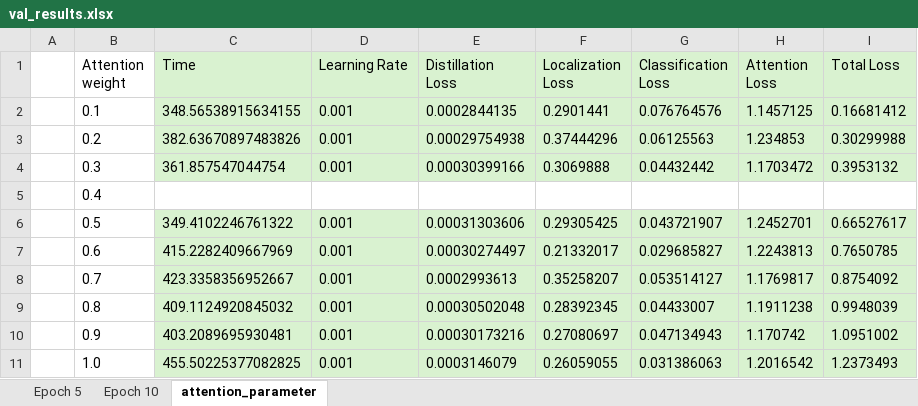
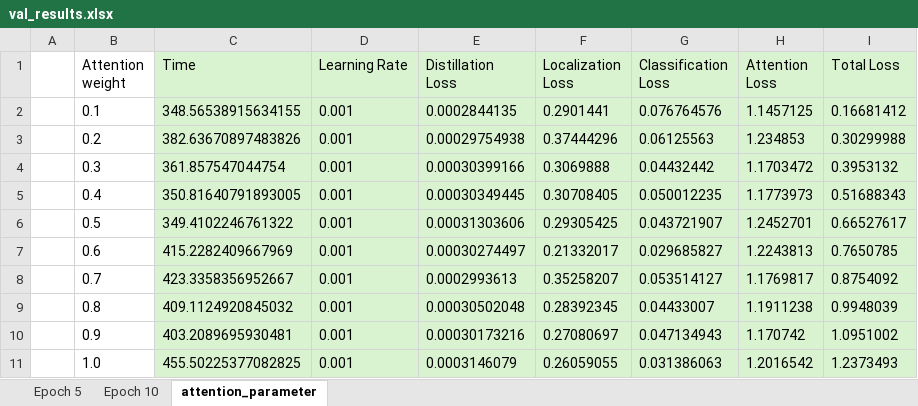
Before and after one commit to grzstr/car_plates_distillation, an Excel workbook: val_results.xlsx, sheet attention_parameter, drawn as a sheet; values as stored, in another font and other column widths than the file's, no borders; the diff names each change by its address in the sheet, - before the commit and + after, or states it on an @@ line.

```diff
--- a/val_results.xlsx (sheet attention_parameter)
+++ b/val_results.xlsx (sheet attention_parameter)
-C5 (Time): (empty)
+C5 (Time): 350.81640791893005
-C5:I5 fill: none
+C5:I5 fill: #D9F2D0
-D5 (Learning Rate): (empty)
+D5 (Learning Rate): 0.001
-E5 (Distillation Loss): (empty)
+E5 (Distillation Loss): 0.00030349445
-F5 (Localization Loss): (empty)
+F5 (Localization Loss): 0.30708405
-G5 (Classification Loss): (empty)
+G5 (Classification Loss): 0.050012235
-H5 (Attention Loss): (empty)
+H5 (Attention Loss): 1.1773973
-I5 (Total Loss): (empty)
+I5 (Total Loss): 0.51688343
```
Also changed, not shown: 19 other files.
